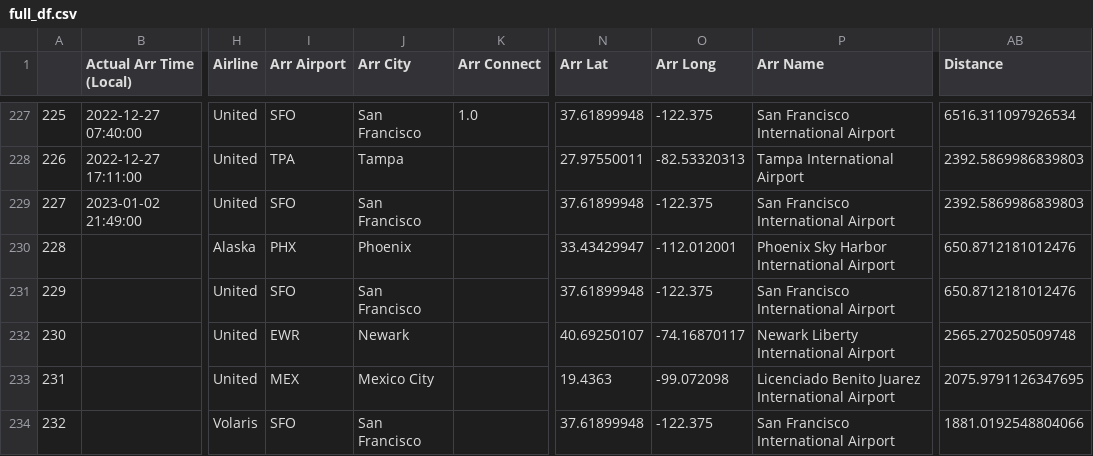
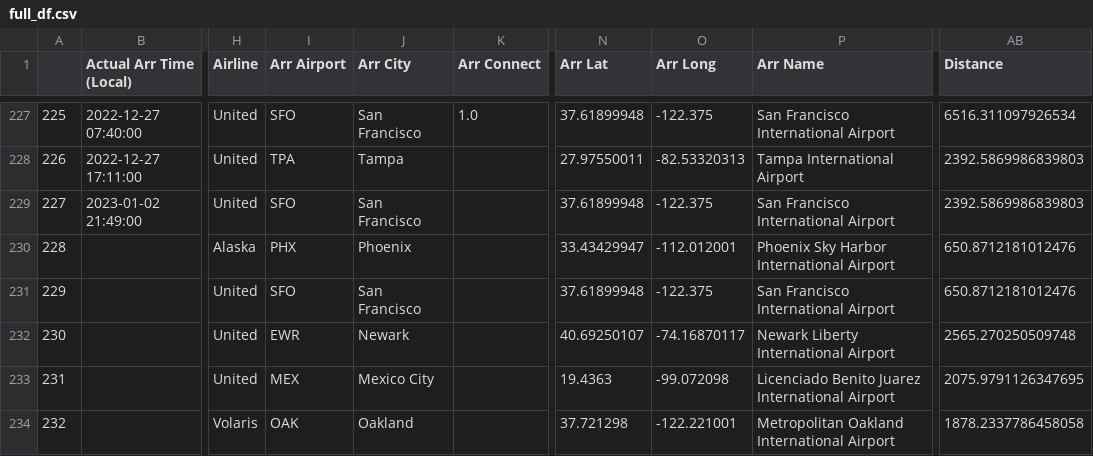
Before and after one commit to picrazy2/picrazy2.github.io, a CSV file: flightlog/full_df.csv, drawn as a sheet; only a part is shown, gaps mark what is left out; the diff names each change by its address in the sheet, - before the commit and + after, or states it on an @@ line.

```diff
--- a/flightlog/full_df.csv
+++ b/flightlog/full_df.csv
-I234 (Arr Airport): SFO
+I234 (Arr Airport): OAK
-J234 (Arr City): San Francisco
+J234 (Arr City): Oakland
-N234 (Arr Lat): 37.61899948
+N234 (Arr Lat): 37.721298
-O234 (Arr Long): -122.375
+O234 (Arr Long): -122.221001
-P234 (Arr Name): San Francisco International Airport
+P234 (Arr Name): Metropolitan Oakland International Airport
-AB234 (Distance): 1881.0192548804066
+AB234 (Distance): 1878.2337786458058
```
Also changed, not shown: flightlog/flightlog.csv, 10 other files.
